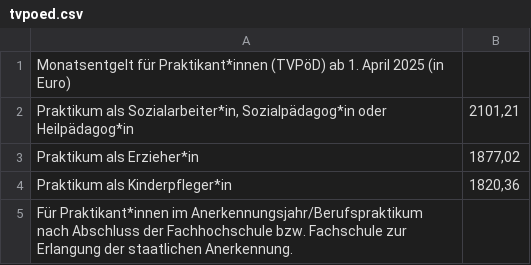
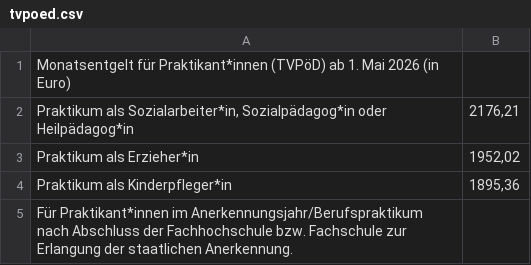
Before and after one commit to GEW-Bund/entgelttabellen, a CSV file: tvpoed.csv, drawn as a sheet.

Commit message:
Aktualisierung Entgelttabellen TVöD ab Mai 2026

```diff
--- a/tvpoed.csv
+++ b/tvpoed.csv
@@ -1,5 +1,5 @@
-Monatsentgelt für Praktikant*innen (TVPöD) ab 1. April 2025 (in Euro);
-Praktikum als Sozialarbeiter*in, Sozialpädagog*in oder Heilpädagog*in;2101,21
-Praktikum als Erzieher*in;1877,02
-Praktikum als Kinderpfleger*in;1820,36
+Monatsentgelt für Praktikant*innen (TVPöD) ab 1. Mai 2026 (in Euro);
+Praktikum als Sozialarbeiter*in, Sozialpädagog*in oder Heilpädagog*in;2176,21
+Praktikum als Erzieher*in;1952,02
+Praktikum als Kinderpfleger*in;1895,36
 Für Praktikant*innen im Anerkennungsjahr/Berufspraktikum nach Abschluss der Fachhochschule bzw. Fachschule zur Erlangung der staatlichen Anerkennung.;
```
